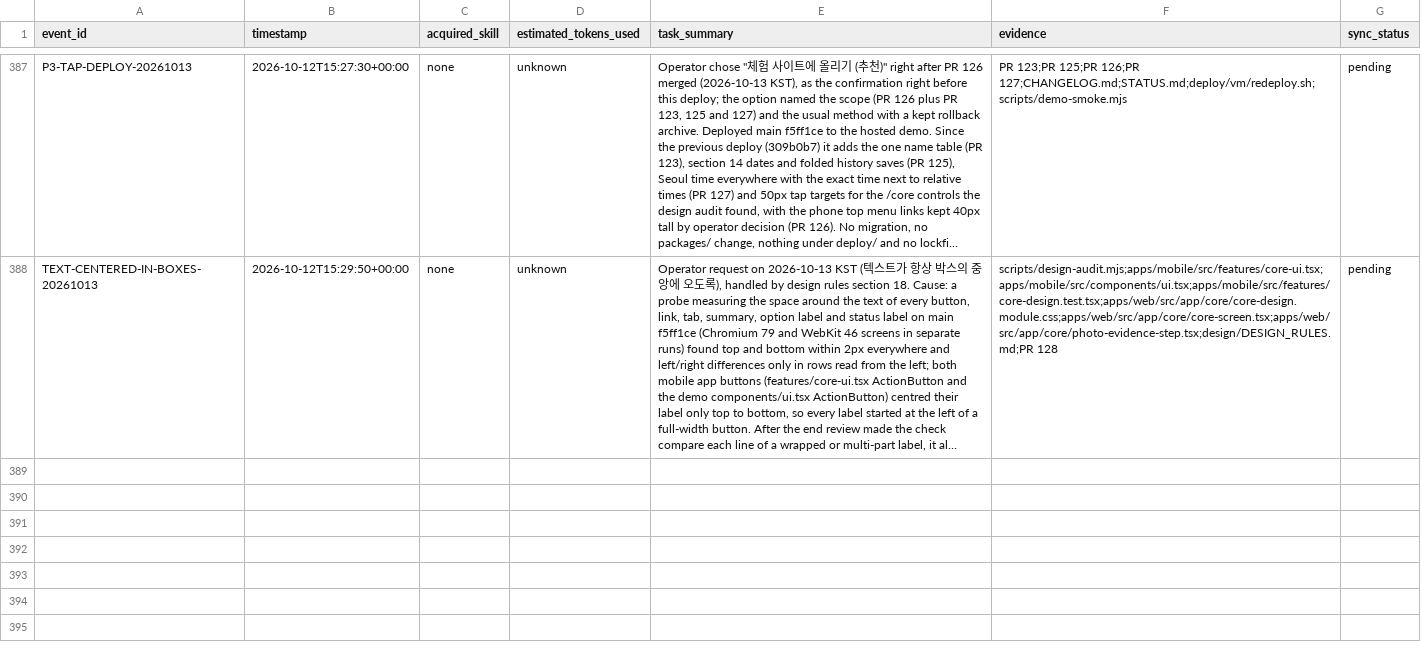
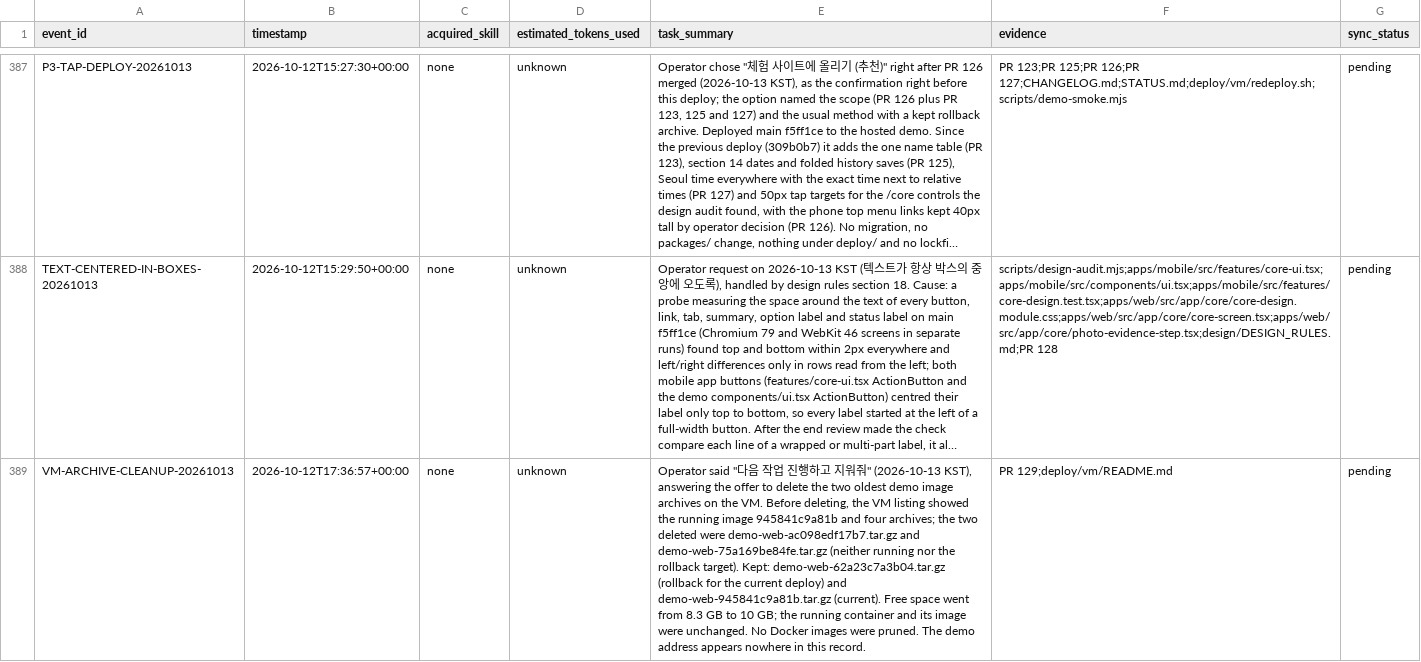
Before and after one commit to edward321416-maker/build-manager, a CSV file: ops/AI_Execution_Log.csv, drawn as a sheet; only a part is shown, gaps mark what is left out; long unchanged cells end in …; the diff covers the shown part only; the diff names each change by its address in the sheet, - before the commit and + after, or states it on an @@ line.

```diff
--- a/ops/AI_Execution_Log.csv
+++ b/ops/AI_Execution_Log.csv
+row 389: VM-ARCHIVE-CLEANUP-20261013 | 2026-10-12T17:36:57+00:00 | none | unknown | Operator said "다음 작업 진행하고 지워줘" (2026-10-13 KST), answering the offer to delete the two oldest demo image archives on the VM. Before deleting, the VM listing showed the running image 945841c9a81b and four archives; the two deleted were demo-web-ac098edf17b7.tar.gz and demo-web-75a169be84fe.tar.gz (neither running nor the rollback target). Kept: demo-web-62a23c7a3b04.tar.gz (rollback for the current deploy) and demo-web-945841c9a81b.tar.gz (current). Free space went from 8.3 GB to 10 GB; the running container and its image were unchanged. No Docker images were pruned. The demo address appears nowhere in this record. | PR 129;deploy/vm/README.md | pending
```
Also changed, not shown: 1 added row elsewhere in this file, 15 other files.
